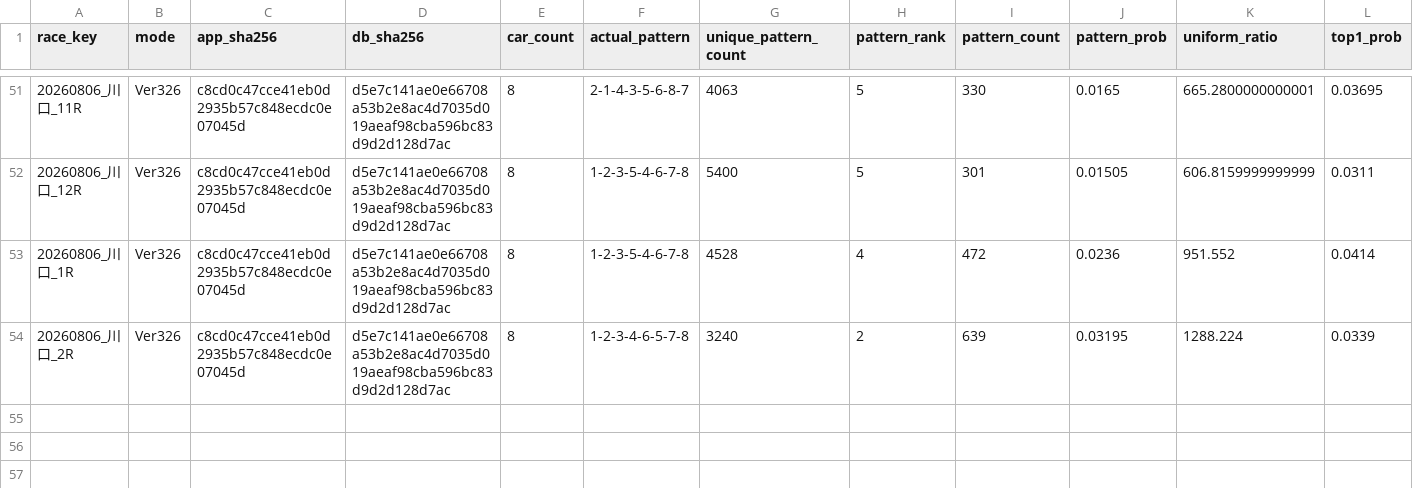
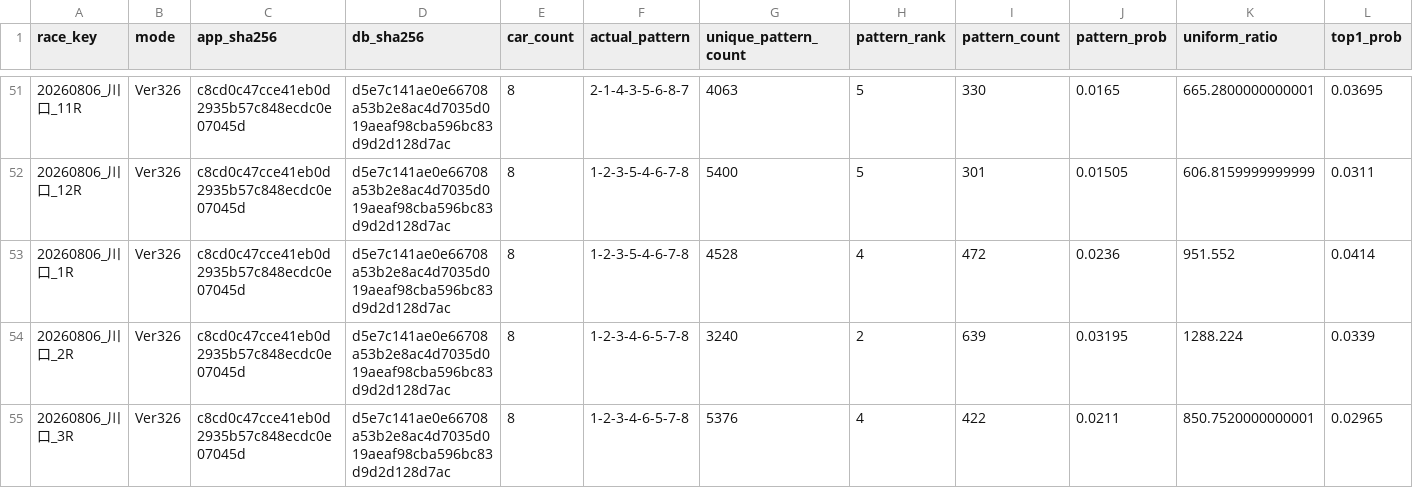
Before and after one commit to memememe0110/AutoRaceAI, a CSV file: validation/ver330a_lap1/lap1_v326_baseline_20261117/results.csv, drawn as a sheet; only a part is shown, gaps mark what is left out; rows hold the shown columns only; the diff names each change by its address in the sheet, - before the commit and + after, or states it on an @@ line.

```diff
--- a/validation/ver330a_lap1/lap1_v326_baseline_20261117/results.csv
+++ b/validation/ver330a_lap1/lap1_v326_baseline_20261117/results.csv
+row 55: 20260806_川口_3R | Ver326 | c8cd0c47cce41eb0d2935b57c848ecdc0e07045d | d5e7c141ae0e66708a53b2e8ac4d7035d019aeaf98cba596bc83d9d2d128d7ac | 8 | 1-2-3-4-6-5-7-8 | 5376 | 4 | 422 | 0.0211 | 850.7520000000001 | 0.02965
```
Also changed, not shown: 1 other file.
